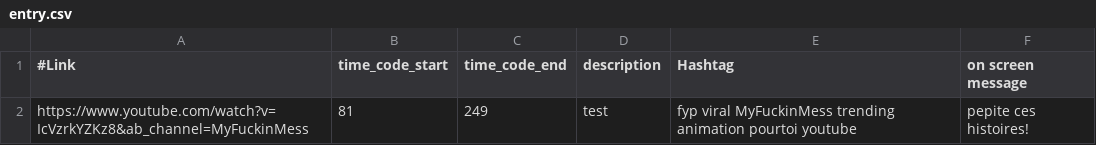
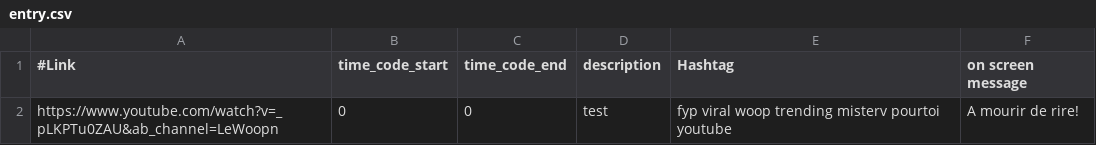
Before and after one commit to Aglorios17/TikTok_Generator, a CSV file: entry.csv, drawn as a sheet; removed rows and columns are numbered as before the commit, all else as after; the diff names each change by its address in the sheet, - before the commit and + after, or states it on an @@ line.

```diff
--- a/entry.csv
+++ b/entry.csv
-row 2: https://www.youtube.com/watch?v=IcVzrkYZKz8&ab_channel=MyFuckinMess | 81 | 249 | test | fyp viral MyFuckinMess trending animation pourtoi youtube | pepite ces histoires!
+row 2: https://www.youtube.com/watch?v=_pLKPTu0ZAU&ab_channel=LeWoopn | 0 | 0 | test | fyp viral woop trending misterv pourtoi youtube | A mourir de rire!
```
Also changed, not shown: 10 other files.
